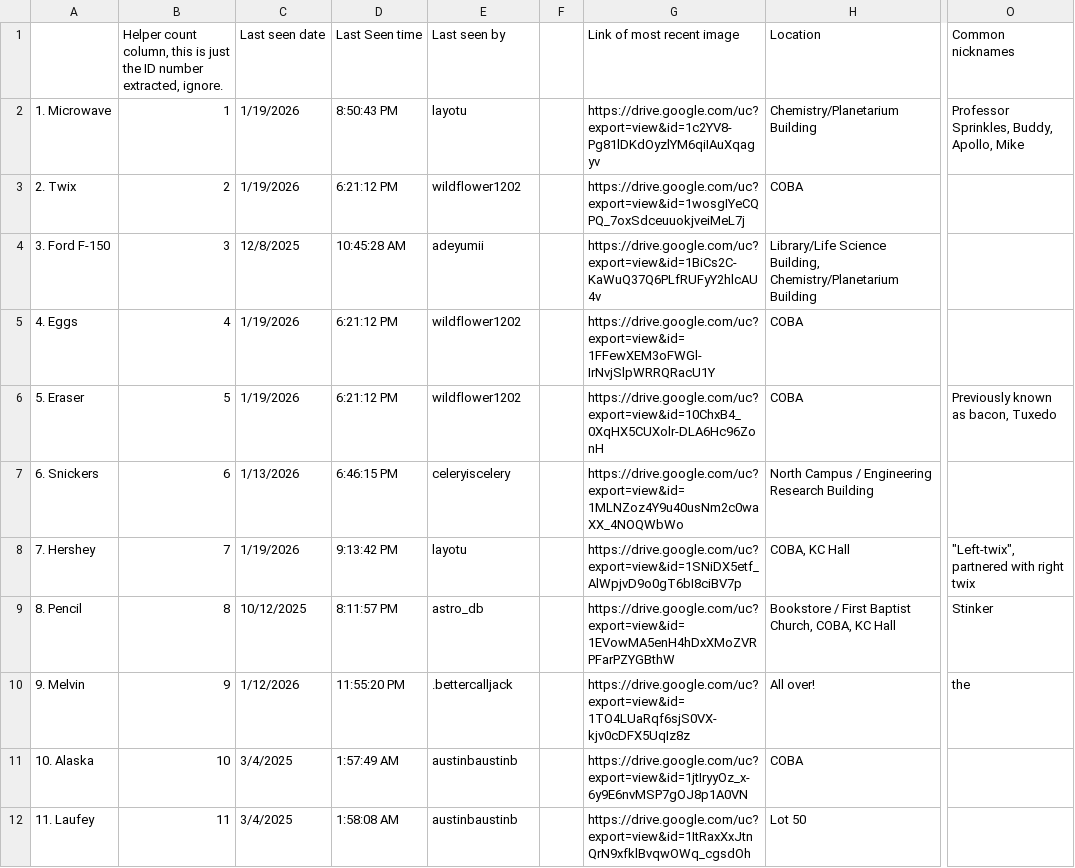
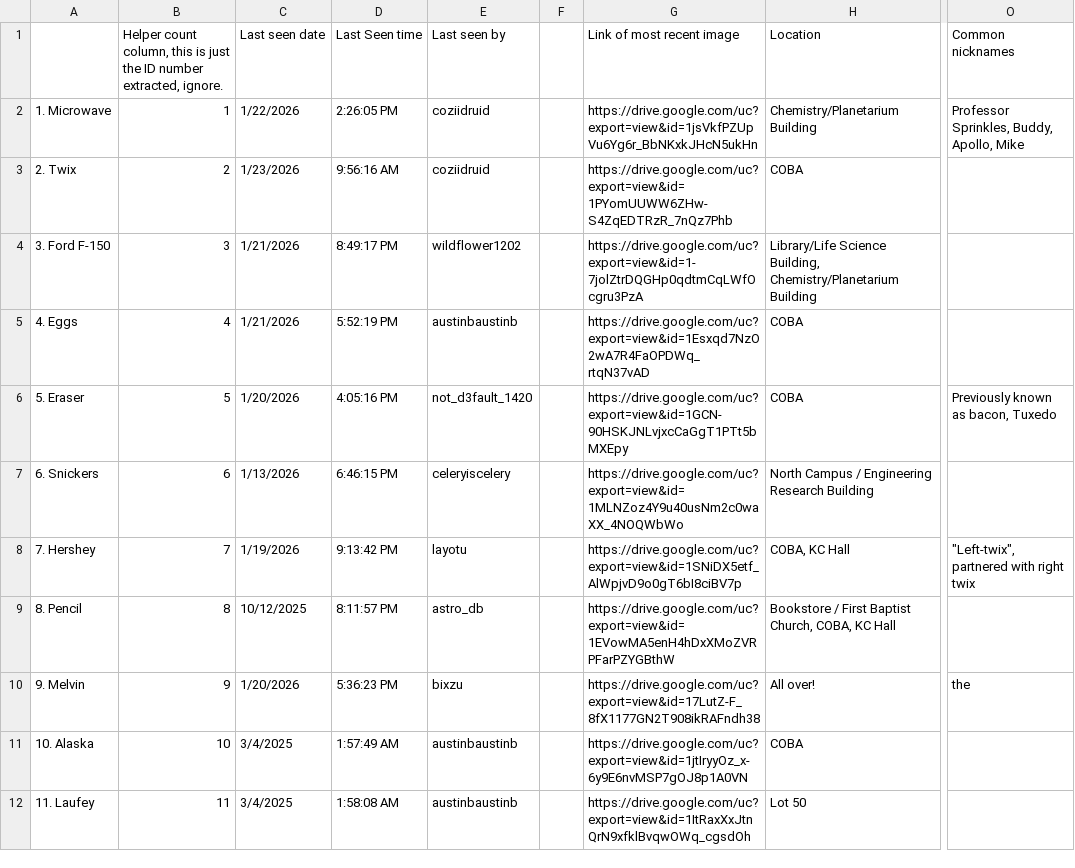
Before and after one commit to Austin-J-B/PyTomCat, a CSV file: Catabase - CatDatabase.csv, drawn as a sheet; only a part is shown, gaps mark what is left out; the diff covers the shown part only; the diff names each change by its address in the sheet, - before the commit and + after, or states it on an @@ line.

```diff
--- a/Catabase - CatDatabase.csv
+++ b/Catabase - CatDatabase.csv
-C2 (Last seen date): 1/19/2026
+C2 (Last seen date): 1/22/2026
-D2 (Last Seen time): 8:50:43 PM
+D2 (Last Seen time): 2:26:05 PM
-E2 (Last seen by): layotu
+E2 (Last seen by): coziidruid
-G2 (Link of most recent image): https://drive.google.com/uc?export=view&id=1c2YV8-Pg81lDKdOyzlYM6qiIAuXqagyv
+G2 (Link of most recent image): https://drive.google.com/uc?export=view&id=1jsVkfPZUpVu6Yg6r_BbNKxkJHcN5ukHn
-C3 (Last seen date): 1/19/2026
+C3 (Last seen date): 1/23/2026
-D3 (Last Seen time): 6:21:12 PM
+D3 (Last Seen time): 9:56:16 AM
-E3 (Last seen by): wildflower1202
+E3 (Last seen by): coziidruid
-G3 (Link of most recent image): https://drive.google.com/uc?export=view&id=1wosgIYeCQPQ_7oxSdceuuokjveiMeL7j
+G3 (Link of most recent image): https://drive.google.com/uc?export=view&id=1PYomUUWW6ZHw-S4ZqEDTRzR_7nQz7Phb
-C4 (Last seen date): 12/8/2025
+C4 (Last seen date): 1/21/2026
-D4 (Last Seen time): 10:45:28 AM
+D4 (Last Seen time): 8:49:17 PM
-E4 (Last seen by): adeyumii
+E4 (Last seen by): wildflower1202
-G4 (Link of most recent image): https://drive.google.com/uc?export=view&id=1BiCs2C-KaWuQ37Q6PLfRUFyY2hlcAU4v
+G4 (Link of most recent image): https://drive.google.com/uc?export=view&id=1-7jolZtrDQGHp0qdtmCqLWfOcgru3PzA
-C5 (Last seen date): 1/19/2026
+C5 (Last seen date): 1/21/2026
-D5 (Last Seen time): 6:21:12 PM
+D5 (Last Seen time): 5:52:19 PM
-E5 (Last seen by): wildflower1202
+E5 (Last seen by): austinbaustinb
-G5 (Link of most recent image): https://drive.google.com/uc?export=view&id=1FFewXEM3oFWGl-IrNvjSlpWRRQRacU1Y
+G5 (Link of most recent image): https://drive.google.com/uc?export=view&id=1Esxqd7NzO2wA7R4FaOPDWq_rtqN37vAD
-C6 (Last seen date): 1/19/2026
+C6 (Last seen date): 1/20/2026
-D6 (Last Seen time): 6:21:12 PM
+D6 (Last Seen time): 4:05:16 PM
-E6 (Last seen by): wildflower1202
+E6 (Last seen by): not_d3fault_1420
-G6 (Link of most recent image): https://drive.google.com/uc?export=view&id=10ChxB4_0XqHX5CUXolr-DLA6Hc96ZonH
+G6 (Link of most recent image): https://drive.google.com/uc?export=view&id=1GCN-90HSKJNLvjxcCaGgT1PTt5bMXEpy
-O9 (Common nicknames): Stinker
+O9 (Common nicknames): (empty)
-C10 (Last seen date): 1/12/2026
+C10 (Last seen date): 1/20/2026
-D10 (Last Seen time): 11:55:20 PM
+D10 (Last Seen time): 5:36:23 PM
-E10 (Last seen by): .bettercalljack
+E10 (Last seen by): bixzu
-G10 (Link of most recent image): https://drive.google.com/uc?export=view&id=1TO4LUaRqf6sjS0VX-kjv0cDFX5UqIz8z
+G10 (Link of most recent image): https://drive.google.com/uc?export=view&id=17LutZ-F_8fX1177GN2T908ikRAFndh38
```
Also changed, not shown: 2 added rows and 121 edited cells elsewhere in this file, 2 other files.
